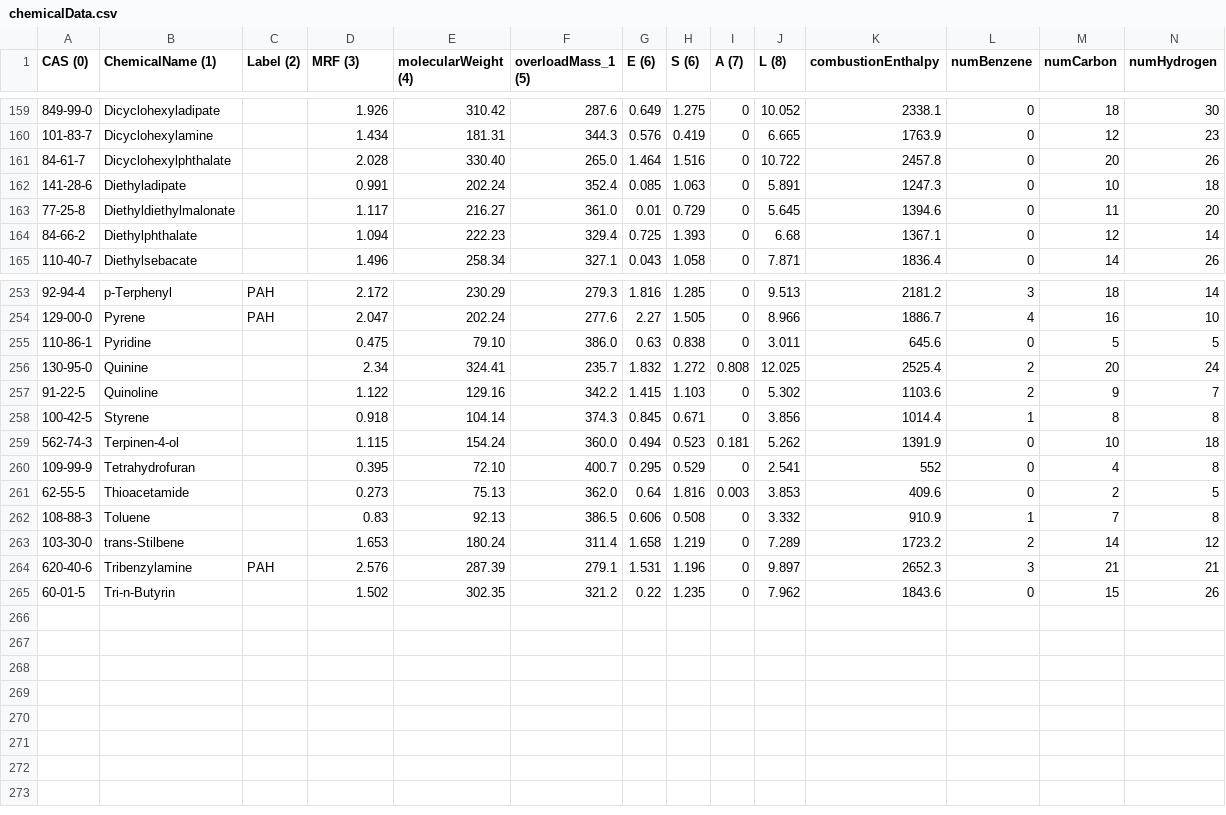
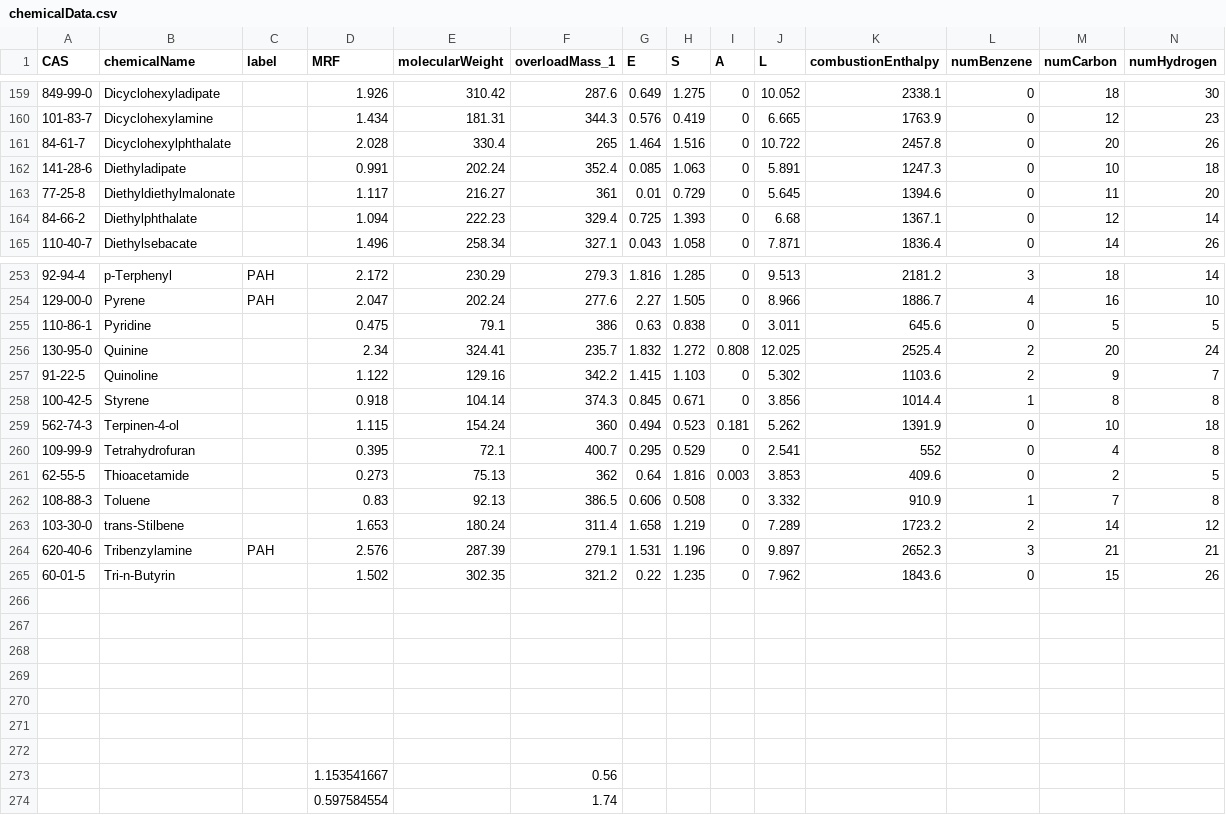
Before and after one commit to IncrementDaily/gc-fid-simulator, a CSV file: src/main/java/com/karimbouchareb/chromatographysimulator/chemicalData.csv, drawn as a sheet; only a part is shown, gaps mark what is left out; rows hold the shown columns only; the diff covers the shown part only; the diff names each change by its address in the sheet, - before the commit and + after, or states it on an @@ line.

Commit message:
Changed method for measuring elutionTime. Added column stationary phase images. Other changes.

```diff
--- a/src/main/java/com/karimbouchareb/chromatographysimulator/chemicalData.csv
+++ b/src/main/java/com/karimbouchareb/chromatographysimulator/chemicalData.csv
-A1: CAS (0)
+A1: CAS
-B1: ChemicalName (1)
+B1: chemicalName
-C1: Label (2)
+C1: label
-D1: MRF (3)
+D1: MRF
-E1: molecularWeight (4)
+E1: molecularWeight
-F1: overloadMass_1 (5)
+F1: overloadMass_1
-G1: E (6)
+G1: E
-H1: S (6)
+H1: S
-I1: A (7)
+I1: A
-J1: L (8)
+J1: L
-E161 (molecularWeight): 330.40
+E161 (molecularWeight): 330.4
-F161 (overloadMass_1): 265.0
+F161 (overloadMass_1): 265
-F163 (overloadMass_1): 361.0
+F163 (overloadMass_1): 361
-E255 (molecularWeight): 79.10
+E255 (molecularWeight): 79.1
-F255 (overloadMass_1): 386.0
+F255 (overloadMass_1): 386
-F259 (overloadMass_1): 360.0
+F259 (overloadMass_1): 360
-E260 (molecularWeight): 72.10
+E260 (molecularWeight): 72.1
-F261 (overloadMass_1): 362.0
+F261 (overloadMass_1): 362
+row 266: (empty)
+row 267: (empty)
+row 268: (empty)
+row 269: (empty)
+row 270: (empty)
+row 271: (empty)
+row 272: (empty)
+row 273:  |  |  | 1.153541667 |  | 0.56
+row 274:  |  |  | 0.597584554 |  | 1.74
```
Also changed, not shown: 39 edited cells elsewhere in this file, 49 other files.
